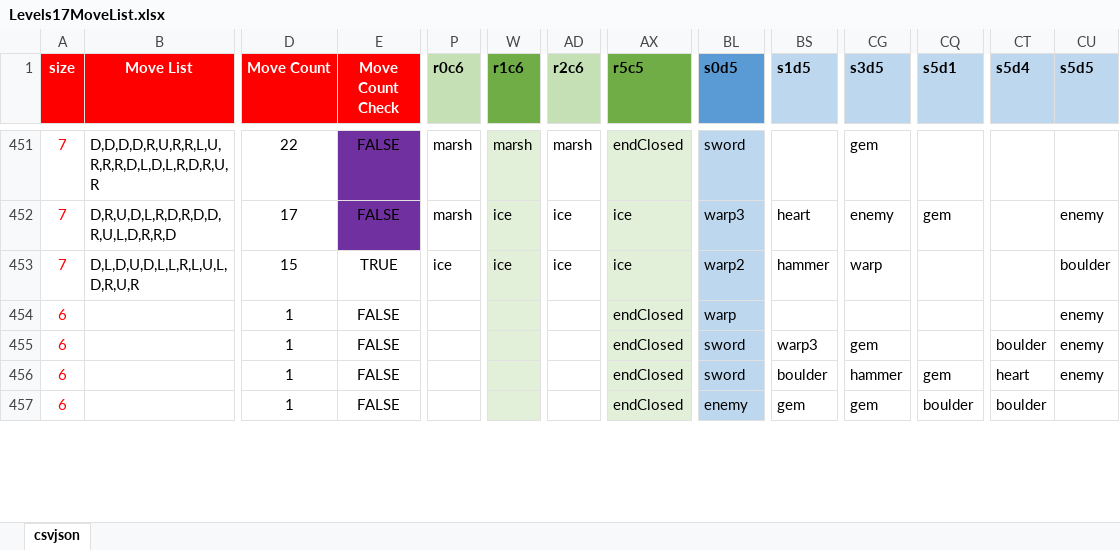
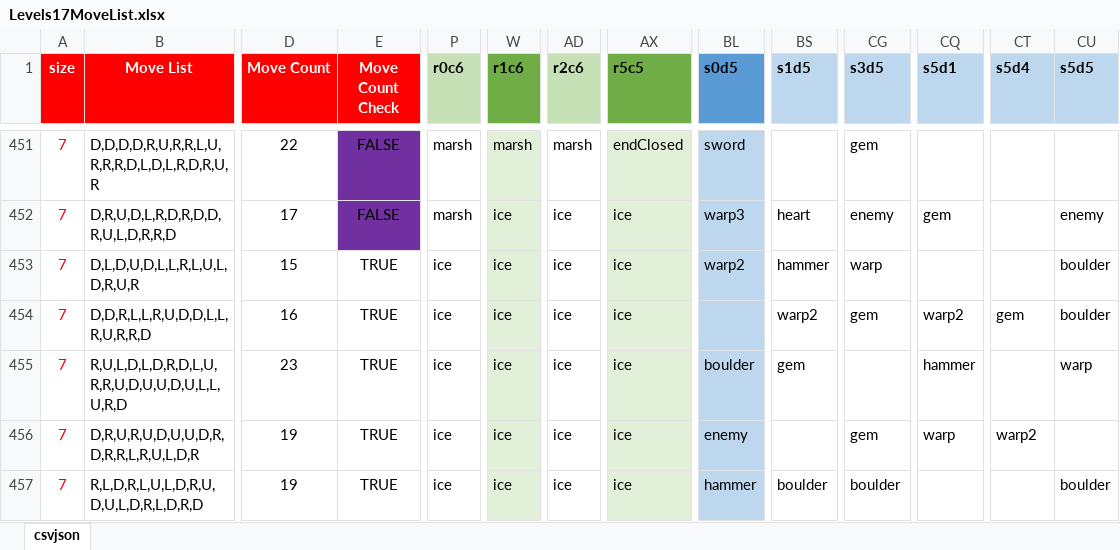
Before and after one commit to emchar1/PUZLBoy, an Excel workbook: JSON/Levels17MoveList.xlsx, sheet csvjson, drawn as a sheet; only a part is shown, gaps mark what is left out; values as stored, in another font and other column widths than the file's, no borders; removed rows and columns are numbered as before the commit, all else as after; rows hold the shown columns only; the diff covers the shown part only; the diff names each change by its address in the sheet, - before the commit and + after, or states it on an @@ line.

```diff
--- a/JSON/Levels17MoveList.xlsx (sheet csvjson)
+++ b/JSON/Levels17MoveList.xlsx (sheet csvjson)
-A454 (size): 6
+A454 (size): 7
-B454 (Move List): (empty)
+B454 (Move List): D,D,R,L,L,R,U,D,D,L,L,R,U,R,R,D
-D454 (Move Count): 1
+D454 (Move Count): 16
-E454 (Move Count Check): FALSE
+E454 (Move Count Check): TRUE
-P454 (r0c6): (empty)
+P454 (r0c6): ice
-W454 (r1c6): (empty)
+W454 (r1c6): ice
-AD454 (r2c6): (empty)
+AD454 (r2c6): ice
-AX454 (r5c5): endClosed
+AX454 (r5c5): ice
-BL454 (s0d5): warp
+BL454 (s0d5): (empty)
-BS454 (s1d5): (empty)
+BS454 (s1d5): warp2
-CG454 (s3d5): (empty)
+CG454 (s3d5): gem
-CQ454 (s5d1): (empty)
+CQ454 (s5d1): warp2
-CT454 (s5d4): (empty)
+CT454 (s5d4): gem
-CU454 (s5d5): enemy
+CU454 (s5d5): boulder
-row 455: 6 |  | 1 | FALSE |  |  |  | endClosed | sword | warp3 | gem |  | boulder | enemy
-row 456: 6 |  | 1 | FALSE |  |  |  | endClosed | sword | boulder | hammer | gem | heart | enemy
+row 455: 7 | R,U,L,D,L,D,R,D,L,U,R,R,U,D,U,U,D,U,L,L,U,R,D | 23 | TRUE | ice | ice | ice | ice | boulder | gem |  | hammer |  | warp
+row 456: 7 | D,R,U,R,U,D,U,U,D,R,D,R,R,L,R,U,L,D,R | 19 | TRUE | ice | ice | ice | ice | enemy |  | gem | warp | warp2
-A457 (size): 6
+A457 (size): 7
-B457 (Move List): (empty)
+B457 (Move List): R,L,D,R,L,U,L,D,R,U,D,U,L,D,R,L,D,R,D
-D457 (Move Count): 1
+D457 (Move Count): 19
-E457 (Move Count Check): FALSE
+E457 (Move Count Check): TRUE
-P457 (r0c6): (empty)
+P457 (r0c6): ice
-W457 (r1c6): (empty)
+W457 (r1c6): ice
-AD457 (r2c6): (empty)
+AD457 (r2c6): ice
-AX457 (r5c5): endClosed
+AX457 (r5c5): ice
-BL457 (s0d5): enemy
+BL457 (s0d5): hammer
-BS457 (s1d5): gem
+BS457 (s1d5): boulder
-CG457 (s3d5): gem
+CG457 (s3d5): boulder
-CQ457 (s5d1): boulder
+CQ457 (s5d1): (empty)
-CT457 (s5d4): boulder
+CT457 (s5d4): (empty)
-CU457 (s5d5): (empty)
+CU457 (s5d5): boulder
```
Also changed, not shown: 7 added rows, 7 removed rows, 622 edited cells and cell formats elsewhere in this sheet, 3 other files.
